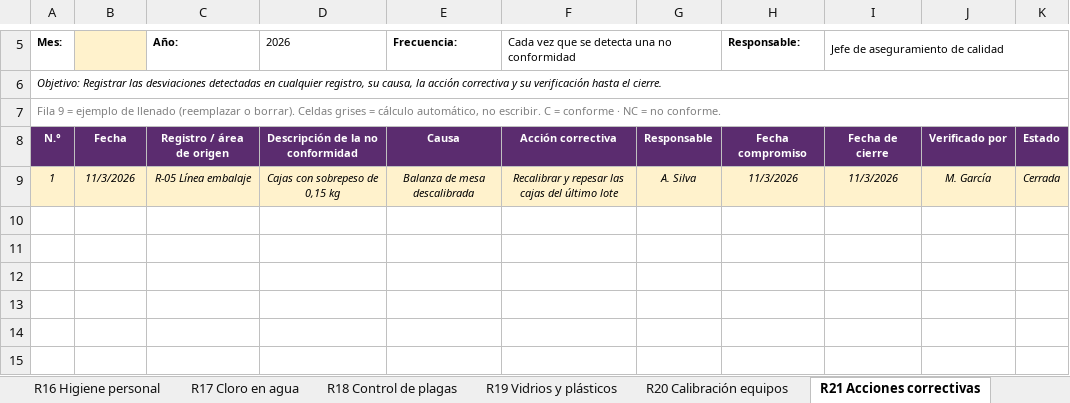
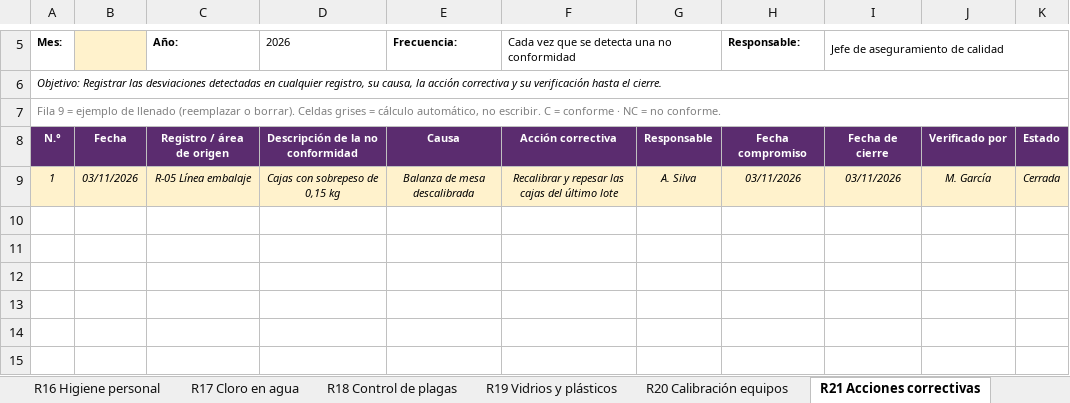
Before and after one commit to gidexconsulting-ctrl/registros-packing-uva, an Excel workbook: Registros_packing_uva_de_mesa.xlsx, sheet R21 Acciones correctivas, drawn as a sheet; only a part is shown, gaps mark what is left out; values as stored, in another font and other column widths than the file's, no borders; the diff names each change by its address in the sheet, - before the commit and + after, or states it on an @@ line.

```diff
--- a/Registros_packing_uva_de_mesa.xlsx (sheet R21 Acciones correctivas)
+++ b/Registros_packing_uva_de_mesa.xlsx (sheet R21 Acciones correctivas)
-B9: 11/3/2026
+B9: 03/11/2026
-H9: 11/3/2026
+H9: 03/11/2026
-I9: 11/3/2026
+I9: 03/11/2026
```
Also changed, not shown: sheet R12 Trazabilidad, sheet R19 Vidrios y plásticos, sheet R17 Cloro en agua, sheet R18 Control de plagas, sheet R09 Cámara PT, sheet R14 Materiales empaque, 14 more sheets, 3 other files.
